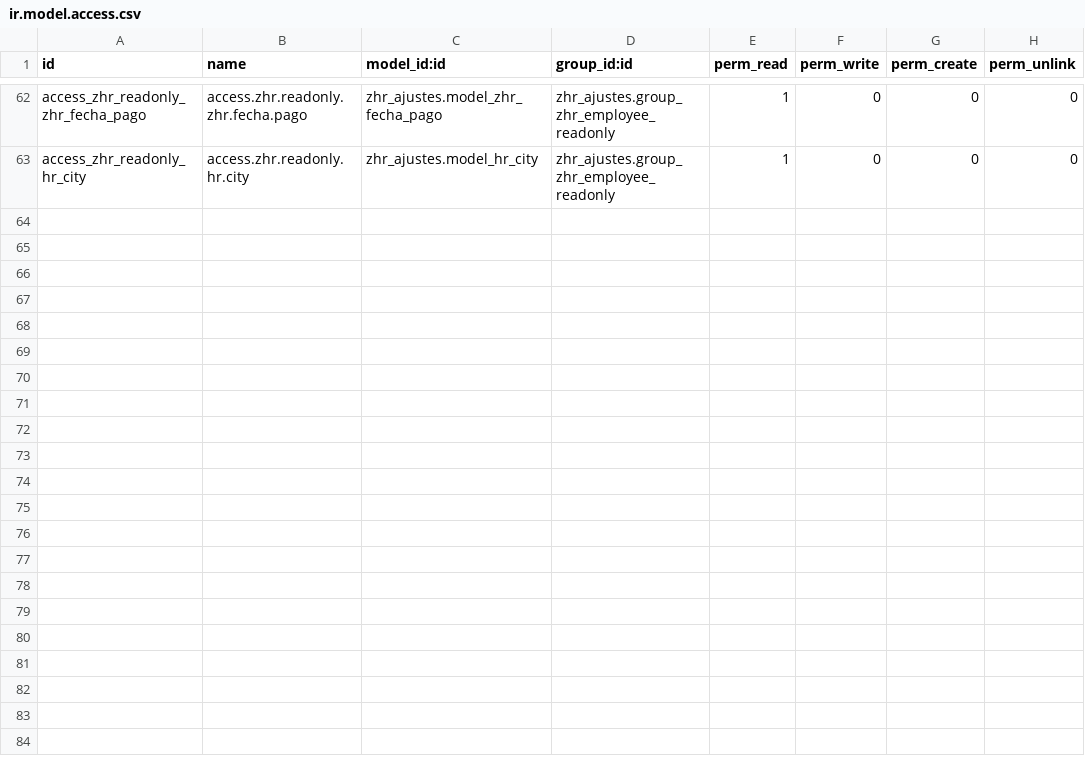
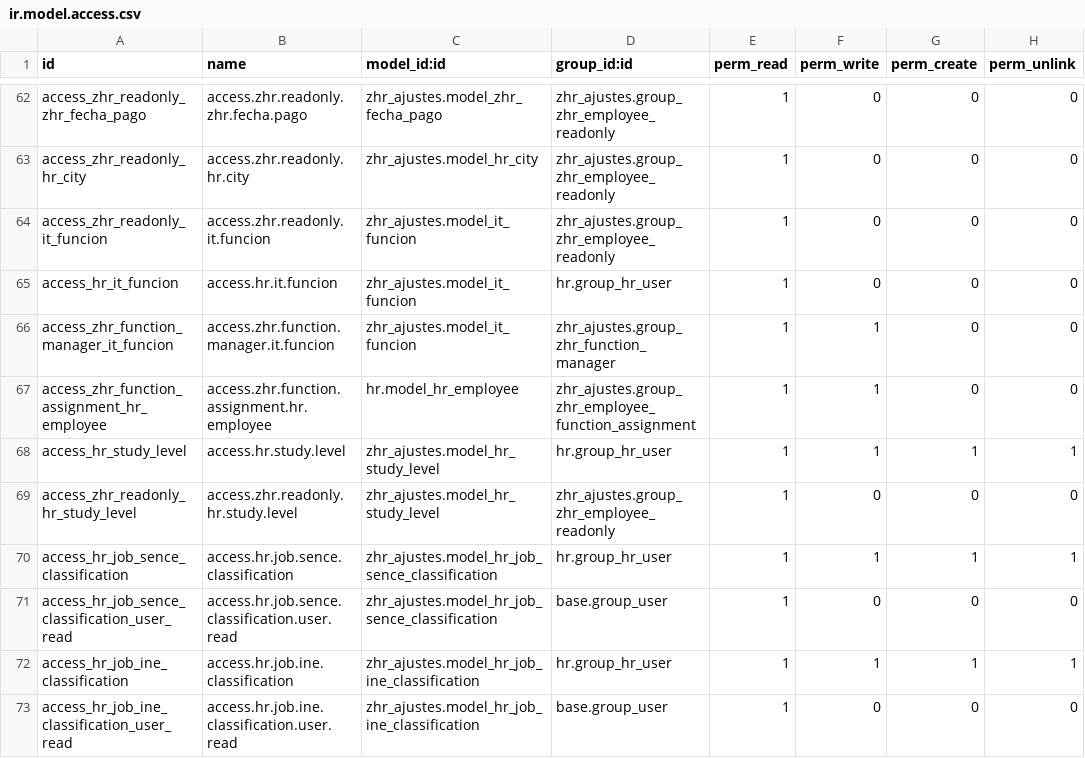
Before and after one commit to lbadilla2021/zhr_ajustes, a CSV file: security/ir.model.access.csv, drawn as a sheet; only a part is shown, gaps mark what is left out.

```diff
--- a/security/ir.model.access.csv
+++ b/security/ir.model.access.csv
@@ -63 +63,11 @@ access_zhr_readonly_zhr_fecha_pago,access.zhr.readonly.zhr.fecha.pago,zhr_ajuste
 access_zhr_readonly_hr_city,access.zhr.readonly.hr.city,zhr_ajustes.model_hr_city,zhr_ajustes.group_zhr_employee_readonly,1,0,0,0
+access_zhr_readonly_it_funcion,access.zhr.readonly.it.funcion,zhr_ajustes.model_it_funcion,zhr_ajustes.group_zhr_employee_readonly,1,0,0,0
+access_hr_it_funcion,access.hr.it.funcion,zhr_ajustes.model_it_funcion,hr.group_hr_user,1,0,0,0
+access_zhr_function_manager_it_funcion,access.zhr.function.manager.it.funcion,zhr_ajustes.model_it_funcion,zhr_ajustes.group_zhr_function_manager,1,1,0,0
+access_zhr_function_assignment_hr_employee,access.zhr.function.assignment.hr.employee,hr.model_hr_employee,zhr_ajustes.group_zhr_employee_function_assignment,1,1,0,0
+access_hr_study_level,access.hr.study.level,zhr_ajustes.model_hr_study_level,hr.group_hr_user,1,1,1,1
+access_zhr_readonly_hr_study_level,access.zhr.readonly.hr.study.level,zhr_ajustes.model_hr_study_level,zhr_ajustes.group_zhr_employee_readonly,1,0,0,0
+access_hr_job_sence_classification,access.hr.job.sence.classification,zhr_ajustes.model_hr_job_sence_classification,hr.group_hr_user,1,1,1,1
+access_hr_job_sence_classification_user_read,access.hr.job.sence.classification.user.read,zhr_ajustes.model_hr_job_sence_classification,base.group_user,1,0,0,0
+access_hr_job_ine_classification,access.hr.job.ine.classification,zhr_ajustes.model_hr_job_ine_classification,hr.group_hr_user,1,1,1,1
+access_hr_job_ine_classification_user_read,access.hr.job.ine.classification.user.read,zhr_ajustes.model_hr_job_ine_classification,base.group_user,1,0,0,0
```
Also changed, not shown: 31 other files.
